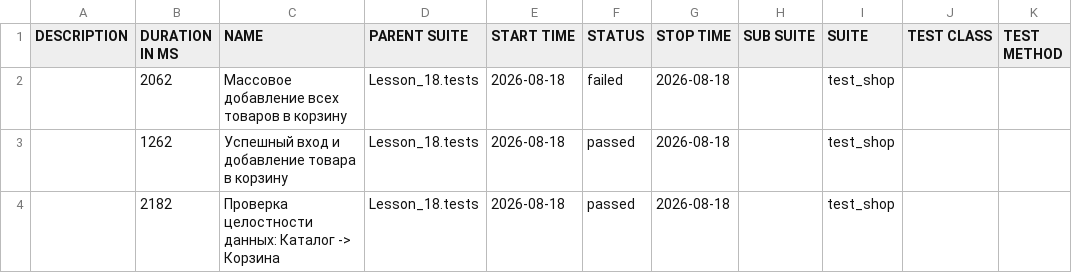
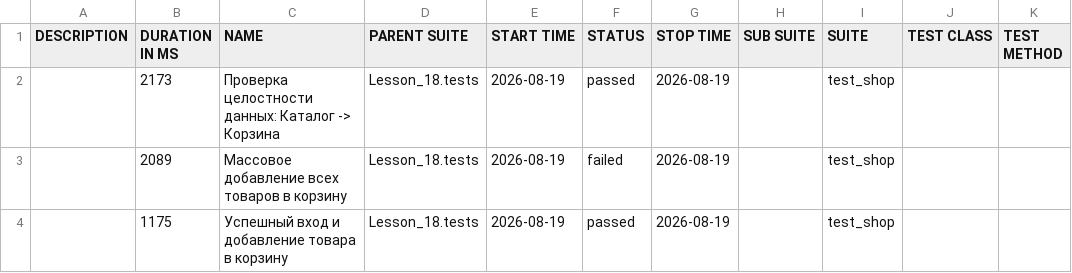
Before and after one commit to Ar4ipraha/automation, a CSV file: data/suites.csv, drawn as a sheet.

```diff
--- a/data/suites.csv
+++ b/data/suites.csv
@@ -1,4 +1,4 @@
 "DESCRIPTION","DURATION IN MS","NAME","PARENT SUITE","START TIME","STATUS","STOP TIME","SUB SUITE","SUITE","TEST CLASS","TEST METHOD"
-"","2062","Массовое добавление всех товаров в корзину","Lesson_18.tests","2026-08-18","failed","2026-08-18","","test_shop","",""
-"","1262","Успешный вход и добавление товара в корзину","Lesson_18.tests","2026-08-18","passed","2026-08-18","","test_shop","",""
-"","2182","Проверка целостности данных: Каталог -> Корзина","Lesson_18.tests","2026-08-18","passed","2026-08-18","","test_shop","",""
+"","2173","Проверка целостности данных: Каталог -> Корзина","Lesson_18.tests","2026-08-19","passed","2026-08-19","","test_shop","",""
+"","2089","Массовое добавление всех товаров в корзину","Lesson_18.tests","2026-08-19","failed","2026-08-19","","test_shop","",""
+"","1175","Успешный вход и добавление товара в корзину","Lesson_18.tests","2026-08-19","passed","2026-08-19","","test_shop","",""
```
Also changed, not shown: 53 other files.
